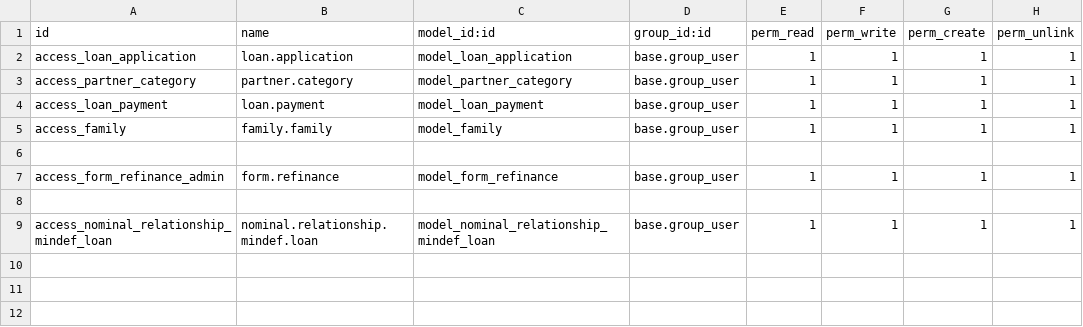
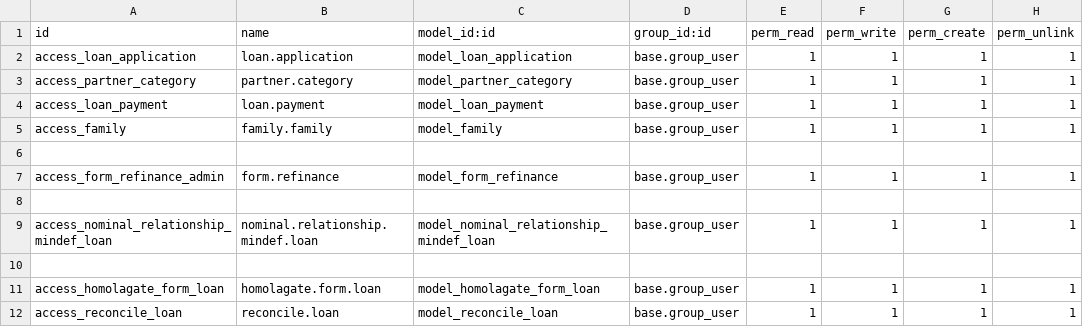
Before and after one commit to k1llRod/rod_cooperativa, a CSV file: security/ir.model.access.csv, drawn as a sheet.

```diff
--- a/security/ir.model.access.csv
+++ b/security/ir.model.access.csv
@@ -9 +9,4 @@ access_form_refinance_admin,form.refinance,model_form_refinance,base.group_user,
 access_nominal_relationship_mindef_loan,nominal.relationship.mindef.loan,model_nominal_relationship_mindef_loan,base.group_user,1,1,1,1
+
+access_homolagate_form_loan,homolagate.form.loan,model_homolagate_form_loan,base.group_user,1,1,1,1
+access_reconcile_loan,reconcile.loan,model_reconcile_loan,base.group_user,1,1,1,1
```
Also changed, not shown: 11 other files.
